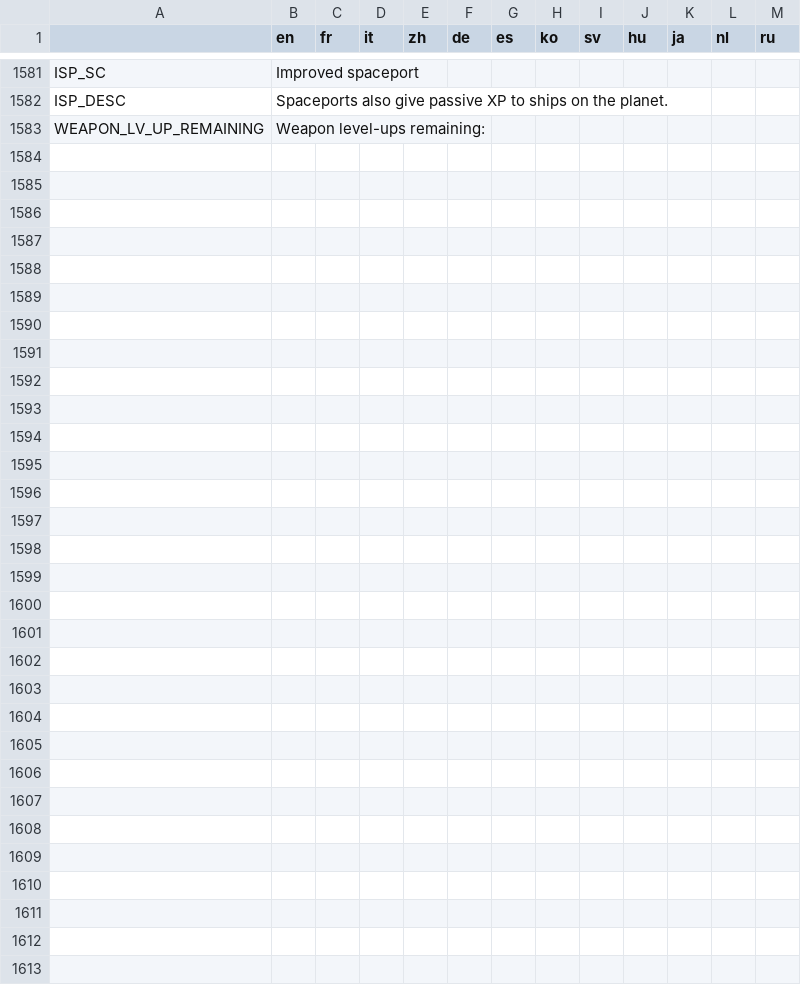
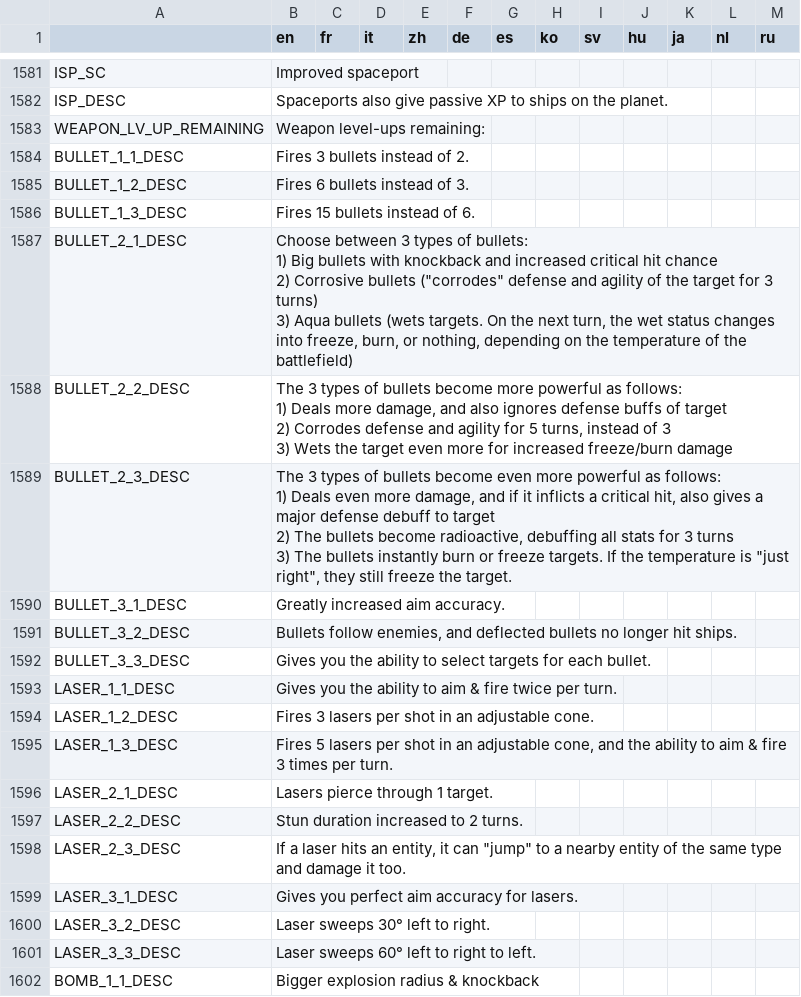
Before and after one commit to Apple0726/helixteus-3, a CSV file: Text/HX3 localization - Sheet1.csv, drawn as a sheet; only a part is shown, gaps mark what is left out; ↵ is a line break in a cell; the diff covers the shown part only; the diff names each change by its address in the sheet, - before the commit and + after, or states it on an @@ line.

Commit message:
Add descriptions for all weapon upgrades, and show weapon levels in battle GUI (and fix battle bugs)

```diff
--- a/Text/HX3 localization - Sheet1.csv
+++ b/Text/HX3 localization - Sheet1.csv
+row 1584: BULLET_1_1_DESC | Fires 3 bullets instead of 2.
+row 1585: BULLET_1_2_DESC | Fires 6 bullets instead of 3.
+row 1586: BULLET_1_3_DESC | Fires 15 bullets instead of 6.
+row 1587: BULLET_2_1_DESC | Choose between 3 types of bullets: ↵ 1) Big bullets with knockback and increased critical hit chance ↵ 2) Corrosive bullets ("corrodes" defense and agility of the target for 3 turns) ↵ 3) Aqua bullets (wets targets. On the next turn, the wet status changes into freeze, burn, or nothing, depending on the temperature of the battlefield)
+row 1588: BULLET_2_2_DESC | The 3 types of bullets become more powerful as follows: ↵ 1) Deals more damage, and also ignores defense buffs of target ↵ 2) Corrodes defense and agility for 5 turns, instead of 3 ↵ 3) Wets the target even more for increased freeze/burn damage
+row 1589: BULLET_2_3_DESC | The 3 types of bullets become even more powerful as follows: ↵ 1) Deals even more damage, and if it inflicts a critical hit, also gives a major defense debuff to target ↵ 2) The bullets become radioactive, debuffing all stats for 3 turns ↵ 3) The bullets instantly burn or freeze targets. If the temperature is "just right", they still freeze the target.
+row 1590: BULLET_3_1_DESC | Greatly increased aim accuracy.
+row 1591: BULLET_3_2_DESC | Bullets follow enemies, and deflected bullets no longer hit ships.
+row 1592: BULLET_3_3_DESC | Gives you the ability to select targets for each bullet.
+row 1593: LASER_1_1_DESC | Gives you the ability to aim & fire twice per turn.
+row 1594: LASER_1_2_DESC | Fires 3 lasers per shot in an adjustable cone.
+row 1595: LASER_1_3_DESC | Fires 5 lasers per shot in an adjustable cone, and the ability to aim & fire 3 times per turn.
+row 1596: LASER_2_1_DESC | Lasers pierce through 1 target.
+row 1597: LASER_2_2_DESC | Stun duration increased to 2 turns.
+row 1598: LASER_2_3_DESC | If a laser hits an entity, it can "jump" to a nearby entity of the same type and damage it too.
+row 1599: LASER_3_1_DESC | Gives you perfect aim accuracy for lasers.
+row 1600: LASER_3_2_DESC | Laser sweeps 30° left to right.
+row 1601: LASER_3_3_DESC | Laser sweeps 60° left to right to left.
+row 1602: BOMB_1_1_DESC | Bigger explosion radius & knockback
```
Also changed, not shown: 17 added rows elsewhere in this file, 11 other files.
